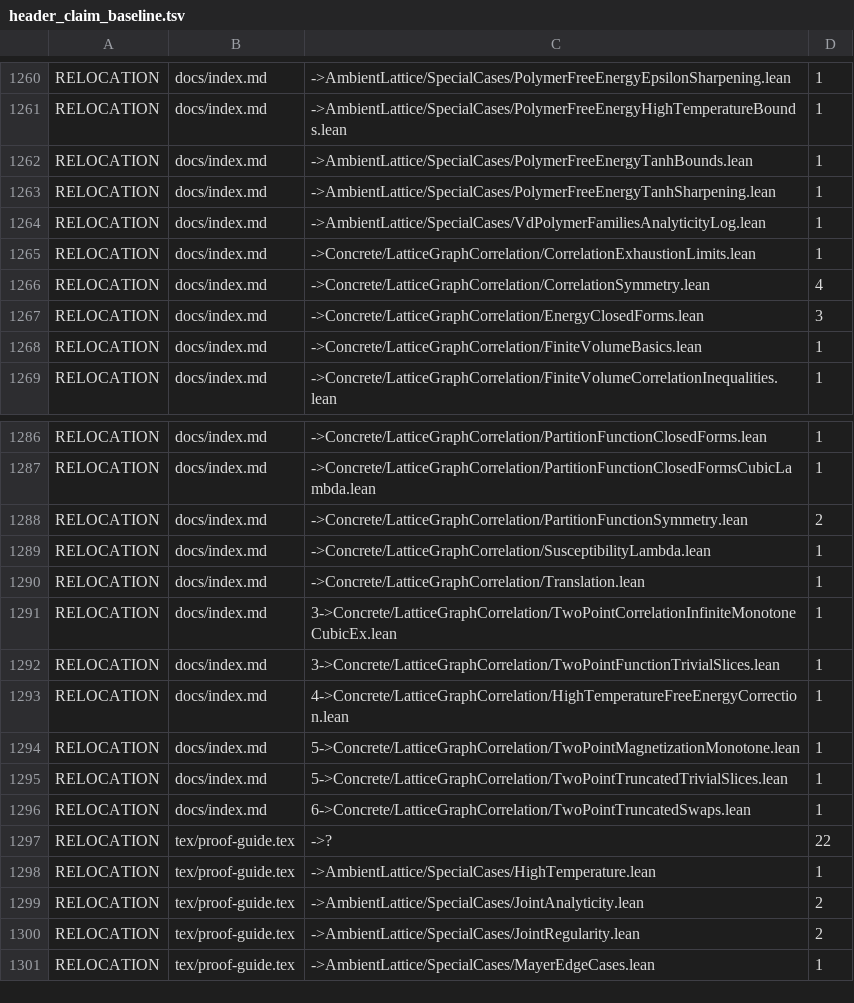
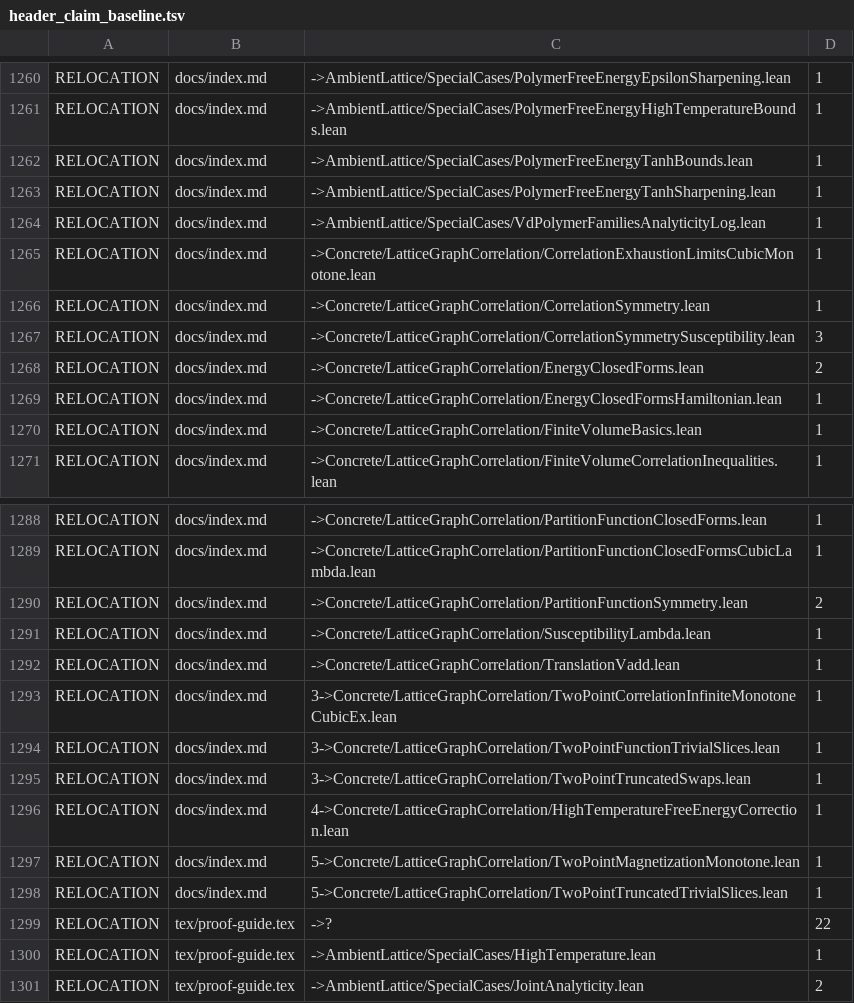
Before and after one commit to phasetr/ising-model, a TSV file: scripts/audit/header_claim_baseline.tsv, drawn as a sheet; only a part is shown, gaps mark what is left out; the shorter side is filled out with more unchanged rows.

```diff
--- a/scripts/audit/header_claim_baseline.tsv
+++ b/scripts/audit/header_claim_baseline.tsv
@@ -1264,5 +1264,7 @@ RELOCATION	docs/index.md	->AmbientLattice/SpecialCases/PolymerFreeEnergyTanhShar
 RELOCATION	docs/index.md	->AmbientLattice/SpecialCases/VdPolymerFamiliesAnalyticityLog.lean	1
-RELOCATION	docs/index.md	->Concrete/LatticeGraphCorrelation/CorrelationExhaustionLimits.lean	1
-RELOCATION	docs/index.md	->Concrete/LatticeGraphCorrelation/CorrelationSymmetry.lean	4
-RELOCATION	docs/index.md	->Concrete/LatticeGraphCorrelation/EnergyClosedForms.lean	3
+RELOCATION	docs/index.md	->Concrete/LatticeGraphCorrelation/CorrelationExhaustionLimitsCubicMonotone.lean	1
+RELOCATION	docs/index.md	->Concrete/LatticeGraphCorrelation/CorrelationSymmetry.lean	1
+RELOCATION	docs/index.md	->Concrete/LatticeGraphCorrelation/CorrelationSymmetrySusceptibility.lean	3
+RELOCATION	docs/index.md	->Concrete/LatticeGraphCorrelation/EnergyClosedForms.lean	2
+RELOCATION	docs/index.md	->Concrete/LatticeGraphCorrelation/EnergyClosedFormsHamiltonian.lean	1
 RELOCATION	docs/index.md	->Concrete/LatticeGraphCorrelation/FiniteVolumeBasics.lean	1
@@ -1289,5 +1291,6 @@ RELOCATION	docs/index.md	->Concrete/LatticeGraphCorrelation/PartitionFunctionSym
 RELOCATION	docs/index.md	->Concrete/LatticeGraphCorrelation/SusceptibilityLambda.lean	1
-RELOCATION	docs/index.md	->Concrete/LatticeGraphCorrelation/Translation.lean	1
+RELOCATION	docs/index.md	->Concrete/LatticeGraphCorrelation/TranslationVadd.lean	1
 RELOCATION	docs/index.md	3->Concrete/LatticeGraphCorrelation/TwoPointCorrelationInfiniteMonotoneCubicEx.lean	1
 RELOCATION	docs/index.md	3->Concrete/LatticeGraphCorrelation/TwoPointFunctionTrivialSlices.lean	1
+RELOCATION	docs/index.md	3->Concrete/LatticeGraphCorrelation/TwoPointTruncatedSwaps.lean	1
 RELOCATION	docs/index.md	4->Concrete/LatticeGraphCorrelation/HighTemperatureFreeEnergyCorrection.lean	1
@@ -1295,3 +1298,2 @@ RELOCATION	docs/index.md	5->Concrete/LatticeGraphCorrelation/TwoPointMagnetizati
 RELOCATION	docs/index.md	5->Concrete/LatticeGraphCorrelation/TwoPointTruncatedTrivialSlices.lean	1
-RELOCATION	docs/index.md	6->Concrete/LatticeGraphCorrelation/TwoPointTruncatedSwaps.lean	1
 RELOCATION	tex/proof-guide.tex	->?	22
```
